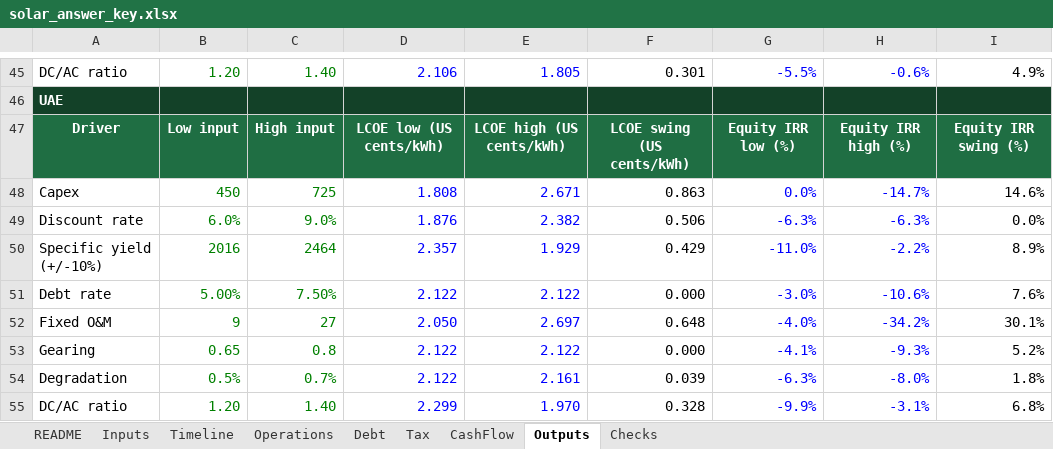
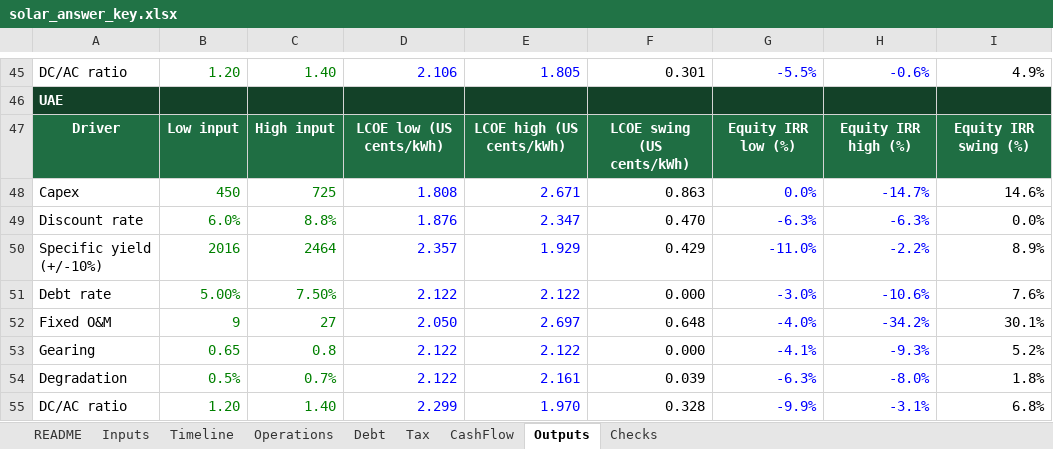
Before and after one commit to sarah-adam29/solar-project-finance, an Excel workbook: excel/solar_answer_key.xlsx, sheet Outputs, drawn as a sheet; only a part is shown, gaps mark what is left out; values as stored, in another font and other column widths than the file's, no borders; the diff names each change by its address in the sheet, - before the commit and + after, or states it on an @@ line.

```diff
--- a/excel/solar_answer_key.xlsx (sheet Outputs)
+++ b/excel/solar_answer_key.xlsx (sheet Outputs)
-C49: 9.0%
+C49: 8.8%
-E49: 2.382
+E49: 2.347
-F49: 0.506
+F49: 0.470
```
Also changed, not shown: 2 other files.
